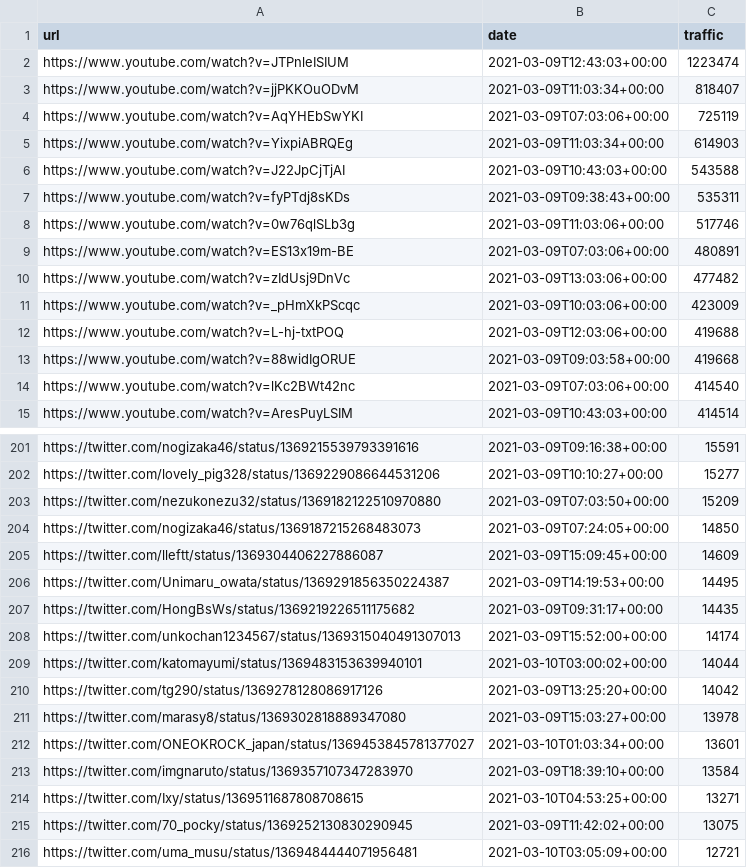
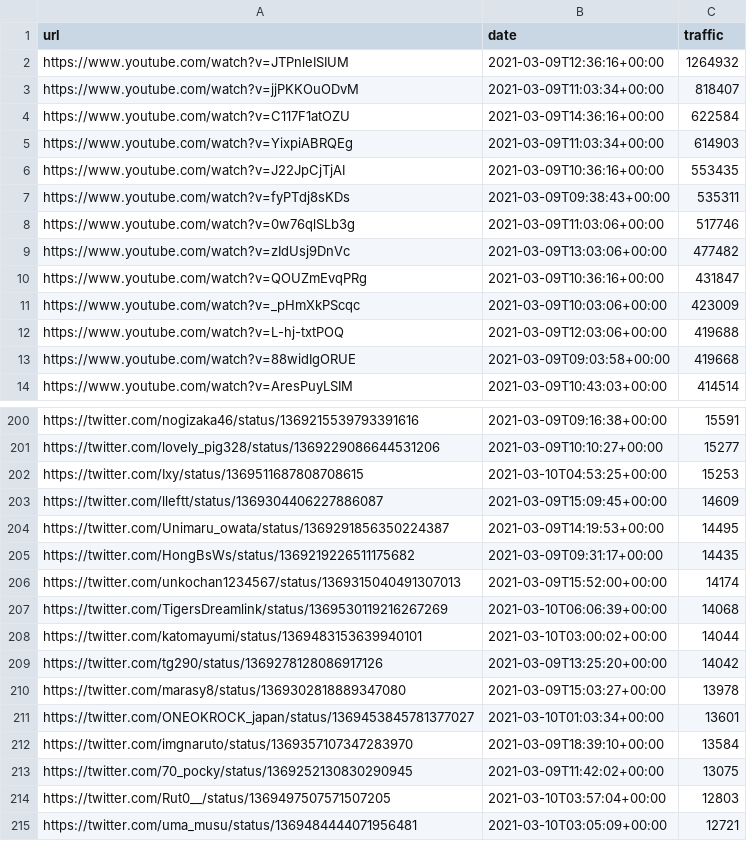
Before and after one commit to cross-internet/api, a CSV file: public/article.csv, drawn as a sheet; only a part is shown, gaps mark what is left out; the diff covers the shown part only.

```diff
--- a/public/article.csv
+++ b/public/article.csv
@@ -1,11 +1,11 @@
 url,date,traffic
-https://www.youtube.com/watch?v=JTPnleISIUM,2021-03-09T12:43:03+00:00,1223474
+https://www.youtube.com/watch?v=JTPnleISIUM,2021-03-09T12:36:16+00:00,1264932
 https://www.youtube.com/watch?v=jjPKKOuODvM,2021-03-09T11:03:34+00:00,818407
-https://www.youtube.com/watch?v=AqYHEbSwYKI,2021-03-09T07:03:06+00:00,725119
+https://www.youtube.com/watch?v=C117F1atOZU,2021-03-09T14:36:16+00:00,622584
 https://www.youtube.com/watch?v=YixpiABRQEg,2021-03-09T11:03:34+00:00,614903
-https://www.youtube.com/watch?v=J22JpCjTjAI,2021-03-09T10:43:03+00:00,543588
+https://www.youtube.com/watch?v=J22JpCjTjAI,2021-03-09T10:36:16+00:00,553435
 https://www.youtube.com/watch?v=fyPTdj8sKDs,2021-03-09T09:38:43+00:00,535311
 https://www.youtube.com/watch?v=0w76qlSLb3g,2021-03-09T11:03:06+00:00,517746
-https://www.youtube.com/watch?v=ES13x19m-BE,2021-03-09T07:03:06+00:00,480891
 https://www.youtube.com/watch?v=zIdUsj9DnVc,2021-03-09T13:03:06+00:00,477482
+https://www.youtube.com/watch?v=QOUZmEvqPRg,2021-03-09T10:36:16+00:00,431847
 https://www.youtube.com/watch?v=_pHmXkPScqc,2021-03-09T10:03:06+00:00,423009
@@ -13,3 +13,2 @@ https://www.youtube.com/watch?v=L-hj-txtPOQ,2021-03-09T12:03:06+00:00,419688
 https://www.youtube.com/watch?v=88widIgORUE,2021-03-09T09:03:58+00:00,419668
-https://www.youtube.com/watch?v=lKc2BWt42nc,2021-03-09T07:03:06+00:00,414540
 https://www.youtube.com/watch?v=AresPuyLSIM,2021-03-09T10:43:03+00:00,414514
@@ -202,4 +201,3 @@ https://twitter.com/nogizaka46/status/1369215539793391616,2021-03-09T09:16:38+00
 https://twitter.com/lovely_pig328/status/1369229086644531206,2021-03-09T10:10:27+00:00,15277
-https://twitter.com/nezukonezu32/status/1369182122510970880,2021-03-09T07:03:50+00:00,15209
-https://twitter.com/nogizaka46/status/1369187215268483073,2021-03-09T07:24:05+00:00,14850
+https://twitter.com/Ixy/status/1369511687808708615,2021-03-10T04:53:25+00:00,15253
 https://twitter.com/lleftt/status/1369304406227886087,2021-03-09T15:09:45+00:00,14609
@@ -208,2 +206,3 @@ https://twitter.com/HongBsWs/status/1369219226511175682,2021-03-09T09:31:17+00:0
 https://twitter.com/unkochan1234567/status/1369315040491307013,2021-03-09T15:52:00+00:00,14174
+https://twitter.com/TigersDreamlink/status/1369530119216267269,2021-03-10T06:06:39+00:00,14068
 https://twitter.com/katomayumi/status/1369483153639940101,2021-03-10T03:00:02+00:00,14044
@@ -213,4 +212,4 @@ https://twitter.com/ONEOKROCK_japan/status/1369453845781377027,2021-03-10T01:03:
 https://twitter.com/imgnaruto/status/1369357107347283970,2021-03-09T18:39:10+00:00,13584
-https://twitter.com/Ixy/status/1369511687808708615,2021-03-10T04:53:25+00:00,13271
 https://twitter.com/70_pocky/status/1369252130830290945,2021-03-09T11:42:02+00:00,13075
+https://twitter.com/Rut0__/status/1369497507571507205,2021-03-10T03:57:04+00:00,12803
 https://twitter.com/uma_musu/status/1369484444071956481,2021-03-10T03:05:09+00:00,12721
```
Also changed, not shown: 24 added rows, 24 removed rows and 7 edited cells elsewhere in this file, 1 other file.
